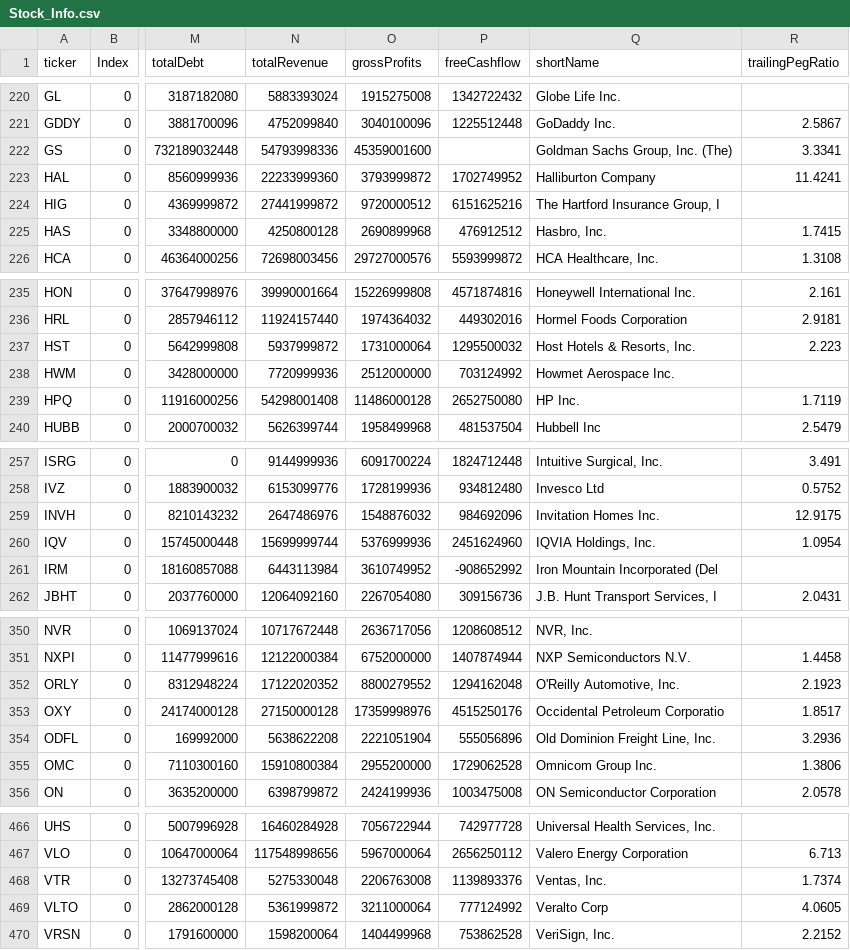
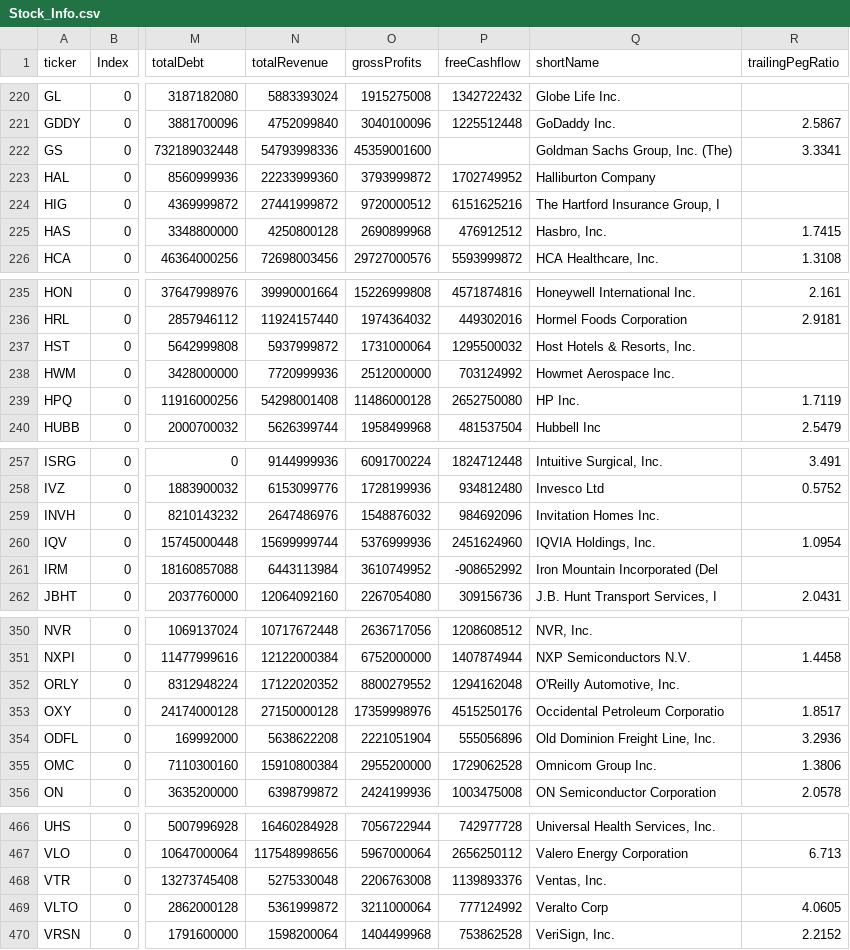
Before and after one commit to fcester/Data_Stock, a CSV file: Stock_Info.csv, drawn as a sheet; only a part is shown, gaps mark what is left out; the diff covers the shown part only; the diff names each change by its address in the sheet, - before the commit and + after, or states it on an @@ line.

```diff
--- a/Stock_Info.csv
+++ b/Stock_Info.csv
-R223 (trailingPegRatio): 11.4241
+R223 (trailingPegRatio): (empty)
-R237 (trailingPegRatio): 2.223
+R237 (trailingPegRatio): (empty)
-R259 (trailingPegRatio): 12.9175
+R259 (trailingPegRatio): (empty)
-R352 (trailingPegRatio): 2.1923
+R352 (trailingPegRatio): (empty)
-R468 (trailingPegRatio): 1.7374
+R468 (trailingPegRatio): (empty)
```
Also changed, not shown: 10 edited cells elsewhere in this file.
